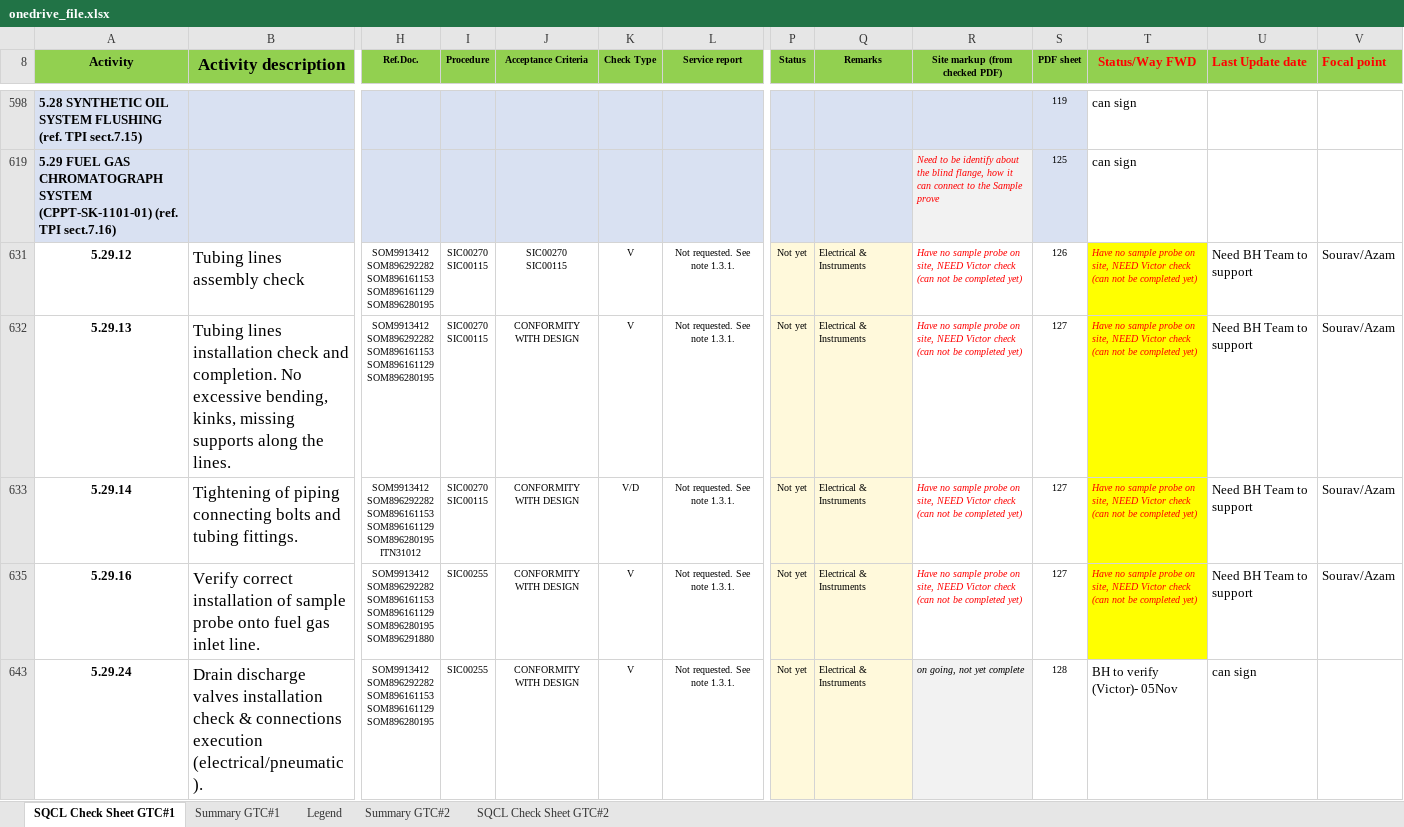
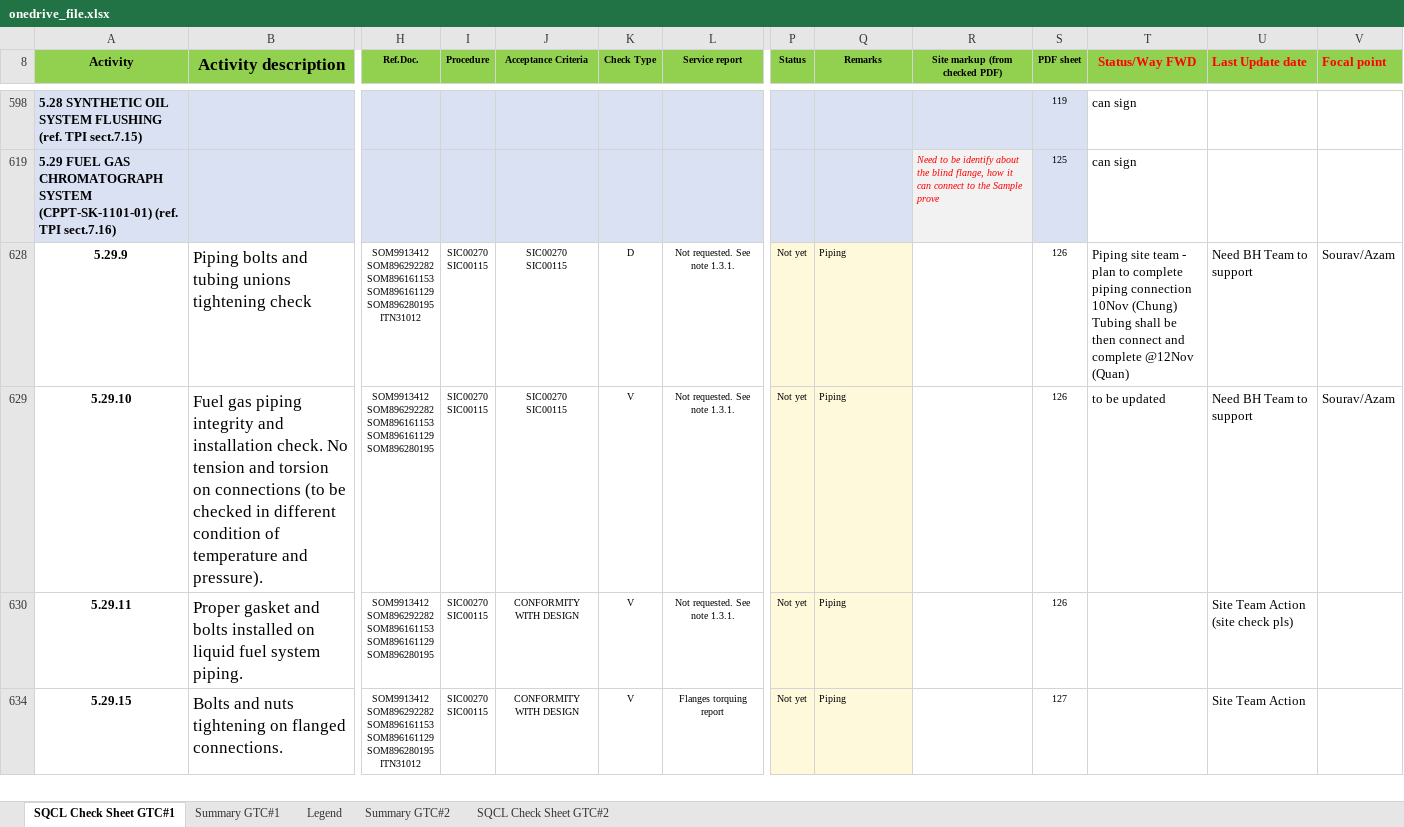
Before and after one commit to vubadien1983-droid/sqcl-dashboard, an Excel workbook: onedrive_file.xlsx, sheet SQCL Check Sheet GTC#1, drawn as a sheet; only a part is shown, gaps mark what is left out; values as stored, in another font and other column widths than the file's, no borders; conditional formats not drawn; removed rows and columns are numbered as before the commit, all else as after; rows hold the shown columns only; ↵ is a line break in a cell; the diff covers the shown part only; the diff names each change by its address in the sheet, - before the commit and + after, or states it on an @@ line.

```diff
--- a/onedrive_file.xlsx (sheet SQCL Check Sheet GTC#1)
+++ b/onedrive_file.xlsx (sheet SQCL Check Sheet GTC#1)
@@ row 628 unhidden: 5.29.9 | Piping bolts and tubing unions tightening check | SOM9913412 ↵ SOM896292282 ↵ SOM896161153 ↵ SOM896161129 ↵ SOM896280195 ↵ ITN31012 | SIC00270 ↵ SIC00115 | SIC00270 ↵ SIC00115 | D | Not requested. See note 1.3.1. | Not yet | Piping |  | 126 | Piping site team - plan to complete piping connection 10Nov (Chung) ↵ Tubing shall be then connect and complete @12Nov (Quan) | Need BH Team to support | Sourav/Azam @@
-A629 (Activity): 5.29.12
+A629 (Activity): 5.29.10
-B629 (Activity description): Tubing lines assembly check
+B629 (Activity description): Fuel gas piping integrity and installation check. No tension and torsion on connections (to be checked in different condition of temperature and pressure).
-Q629:Q630 (Remarks): Electrical & Instruments
+Q629:Q630 (Remarks): Piping
-R629:R630 (Site markup (from checked PDF)): Have no sample probe on site, NEED Victor check (can not be completed yet)
+R629:R630 (Site markup (from checked PDF)): (empty)
-T629 (Status/Way FWD): Have no sample probe on site, NEED Victor check (can not be completed yet)
+T629 (Status/Way FWD): to be updated
-T629:T630 fill: #FFFF00
+T629:T630 fill: none
@@ T629 italic: on → off, text colour: #FF0000 → black, text size: larger @@
-A630 (Activity): 5.29.13
+A630 (Activity): 5.29.11
-B630 (Activity description): Tubing lines installation check and completion. No excessive bending, kinks, missing supports along the lines.
+B630 (Activity description): Proper gasket and bolts installed on liquid fuel system piping.
-S630 (PDF sheet): 127
+S630 (PDF sheet): 126
-T630 (Status/Way FWD): Have no sample probe on site, NEED Victor check (can not be completed yet)
+T630 (Status/Way FWD): (empty)
-U630 (Last Update date): Need BH Team to support
+U630 (Last Update date): Site Team Action (site check pls)
-V630 (Focal point): Sourav/Azam
+V630 (Focal point): (empty)
-A634 (Activity): 5.29.14
+A634 (Activity): 5.29.15
-B634 (Activity description): Tightening of piping connecting bolts and tubing fittings.
+B634 (Activity description): Bolts and nuts tightening on flanged connections.
-K634 (Check Type): V/D
+K634 (Check Type): V
-L634 (Service report): Not requested. See note 1.3.1.
+L634 (Service report): Flanges torquing report
-Q634 (Remarks): Electrical & Instruments
+Q634 (Remarks): Piping
-R634 (Site markup (from checked PDF)): Have no sample probe on site, NEED Victor check (can not be completed yet)
+R634 (Site markup (from checked PDF)): (empty)
-T634 (Status/Way FWD): Have no sample probe on site, NEED Victor check (can not be completed yet)
+T634 (Status/Way FWD): (empty)
-T634 fill: #FFFF00
+T634 fill: none
-U634 (Last Update date): Need BH Team to support
+U634 (Last Update date): Site Team Action
-V634 (Focal point): Sourav/Azam
+V634 (Focal point): (empty)
@@ row 635 hidden: 5.29.16 | Verify correct installation of sample probe onto fuel gas inlet line. | SOM9913412 ↵ SOM896292282 ↵ SOM896161153 ↵ SOM896161129 ↵ SOM896280195 ↵ SOM896291880 | SIC00255 | CONFORMITY WITH DESIGN | V | Not requested. See note 1.3.1. | Not yet | Electrical & Instruments | Have no sample probe on site, NEED Victor check (can not be completed yet) | 127 | Have no sample probe on site, NEED Victor check (can not be completed yet) | Need BH Team to support | Sourav/Azam @@
@@ row 643 hidden: 5.29.24 | Drain discharge valves installation check & connections execution (electrical/pneumatic). | SOM9913412 ↵ SOM896292282 ↵ SOM896161153 ↵ SOM896161129 ↵ SOM896280195 | SIC00255 | CONFORMITY WITH DESIGN | V | Not requested. See note 1.3.1. | Not yet | Electrical & Instruments | on going, not yet complete | 128 | BH to verify (Victor)- 05Nov | can sign @@
```
Also changed, not shown: 1 added row, 30 hidden or unhidden rows and 50 edited cells elsewhere in this sheet, sheet Summary GTC#1, 4 other files.
